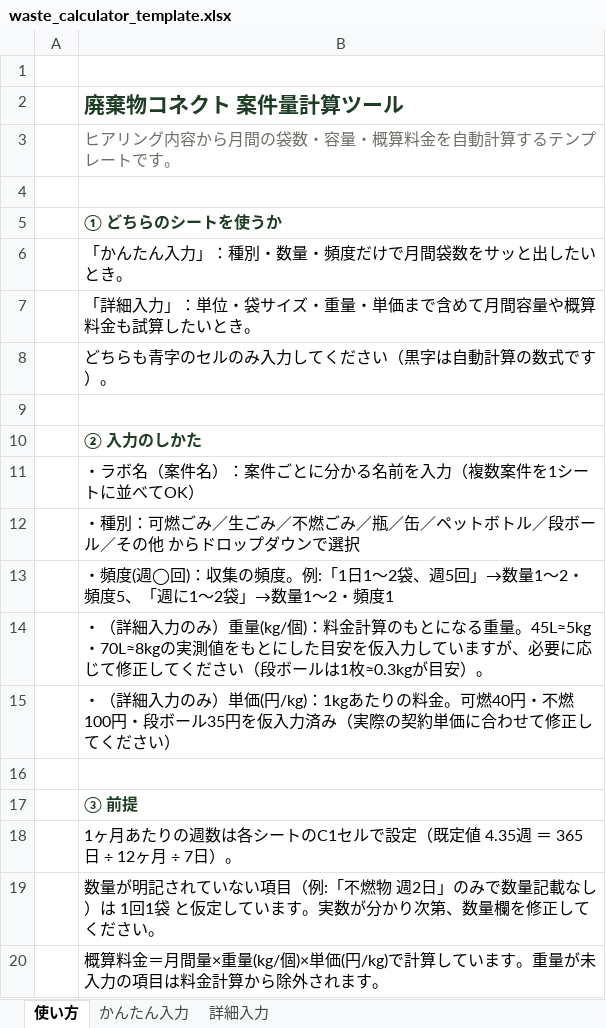
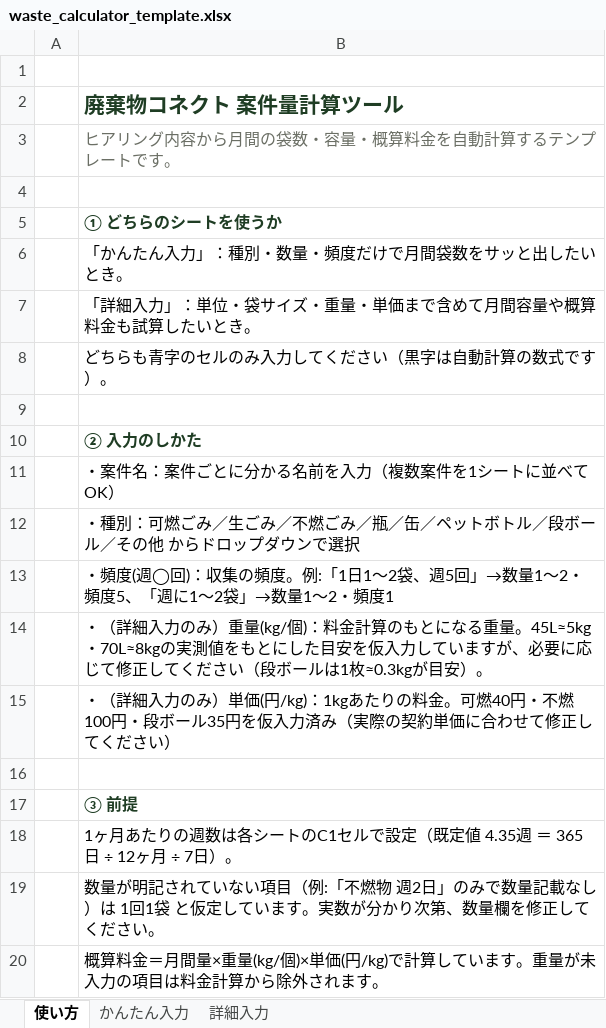
Before and after one commit to monomapblog-ui/sacure-automation, an Excel workbook: waste-calculator/waste_calculator_template.xlsx, sheet 使い方, drawn as a sheet; values as stored, in another font and other column widths than the file's, no borders; the diff names each change by its address in the sheet, - before the commit and + after, or states it on an @@ line.

```diff
--- a/waste-calculator/waste_calculator_template.xlsx (sheet 使い方)
+++ b/waste-calculator/waste_calculator_template.xlsx (sheet 使い方)
-B11: ・ラボ名（案件名）：案件ごとに分かる名前を入力（複数案件を1シートに並べてOK）
+B11: ・案件名：案件ごとに分かる名前を入力（複数案件を1シートに並べてOK）
```
Also changed, not shown: sheet かんたん入力, sheet 詳細入力, 3 other files.
